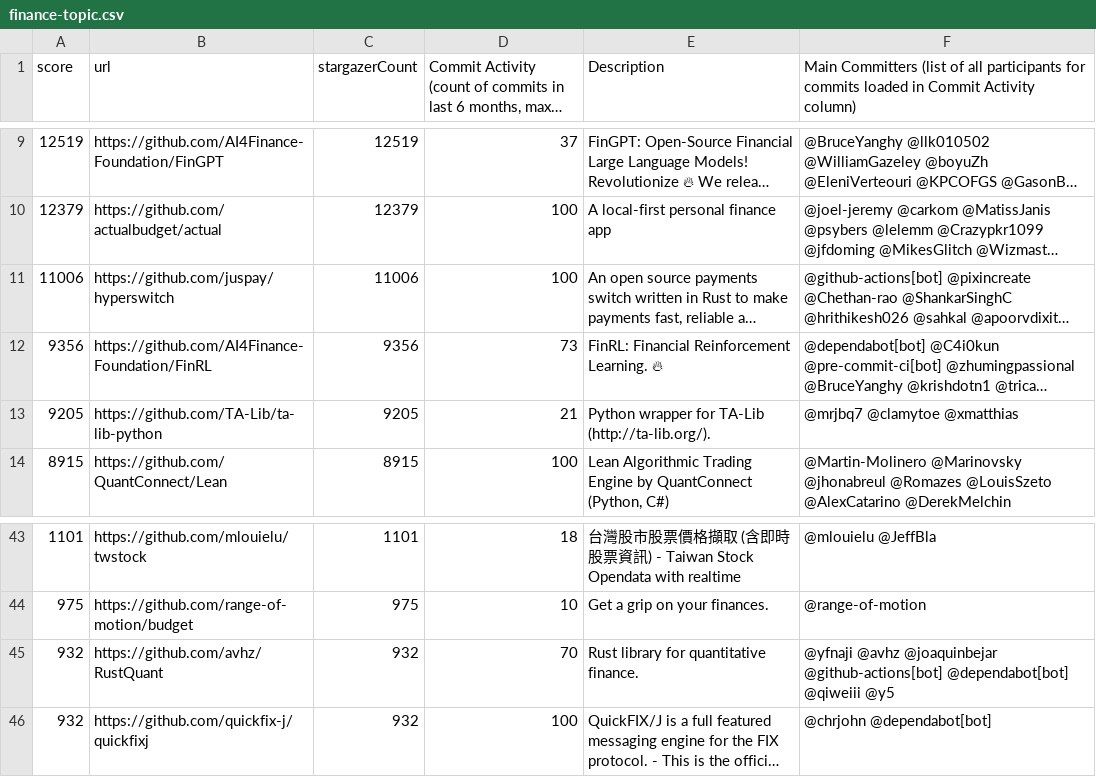
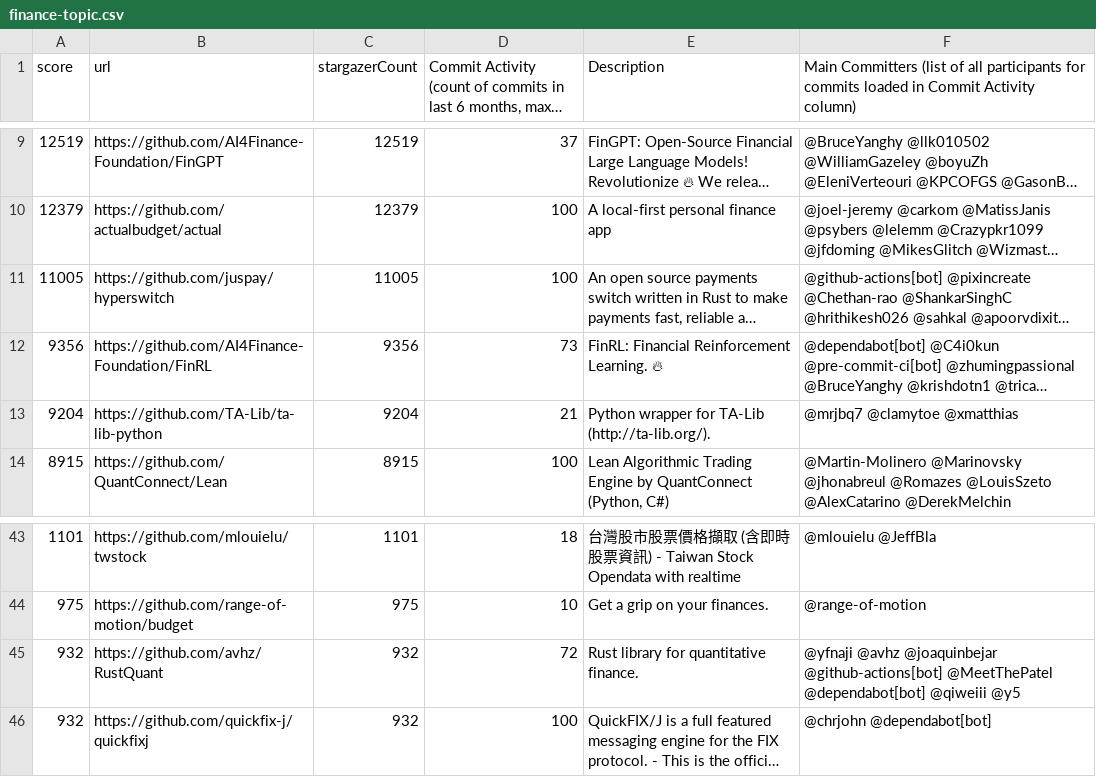
Before and after one commit to finos-labs/project-analysis, a CSV file: finance-topic.csv, drawn as a sheet; only a part is shown, gaps mark what is left out; long unchanged cells end in …; the diff names each change by its address in the sheet, - before the commit and + after, or states it on an @@ line.

Commit message:
Landscape Scanning Generated File

```diff
--- a/finance-topic.csv
+++ b/finance-topic.csv
-A11 (score): 11006
+A11 (score): 11005
-C11 (stargazerCount): 11006
+C11 (stargazerCount): 11005
-A13 (score): 9205
+A13 (score): 9204
-C13 (stargazerCount): 9205
+C13 (stargazerCount): 9204
-D45: 70
+D45: 72
-F45: …@joaquinbejar @github-actions[bot] @dependabot[bot] @qiweiii…
+F45: …@joaquinbejar @github-actions[bot] @MeetThePatel @dependabot[bot] @qiweiii…
```
